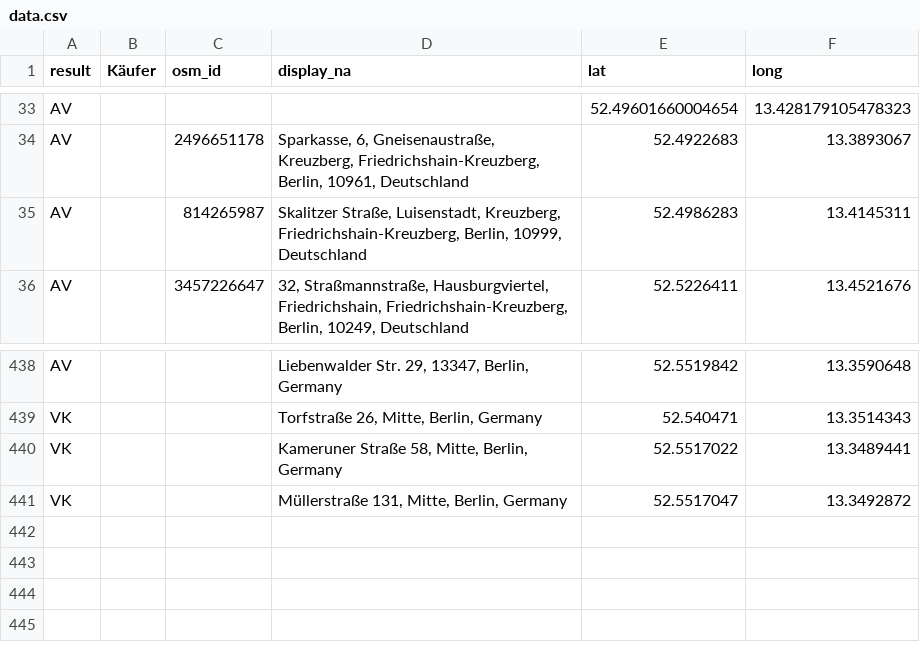
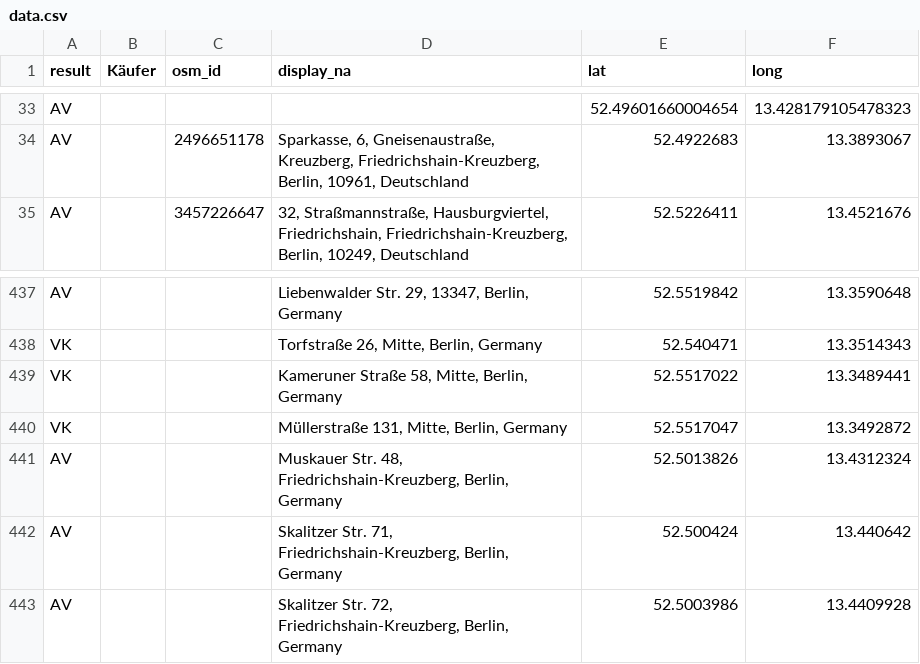
Before and after one commit to gwater/cmmm, a CSV file: data.csv, drawn as a sheet; only a part is shown, gaps mark what is left out; removed rows and columns are numbered as before the commit, all else as after; the diff names each change by its address in the sheet, - before the commit and + after, or states it on an @@ line.

Commit message:
fix skalitzer

```diff
--- a/data.csv
+++ b/data.csv
-row 35: AV |  | 814265987 | Skalitzer Straße, Luisenstadt, Kreuzberg, Friedrichshain-Kreuzberg, Berlin, 10999, Deutschland | 52.4986283 | 13.4145311
+row 441: AV |  |  | Muskauer Str. 48, Friedrichshain-Kreuzberg, Berlin, Germany | 52.5013826 | 13.4312324
+row 442: AV |  |  | Skalitzer Str. 71, Friedrichshain-Kreuzberg, Berlin, Germany | 52.500424 | 13.440642
+row 443: AV |  |  | Skalitzer Str. 72, Friedrichshain-Kreuzberg, Berlin, Germany | 52.5003986 | 13.4409928
```
